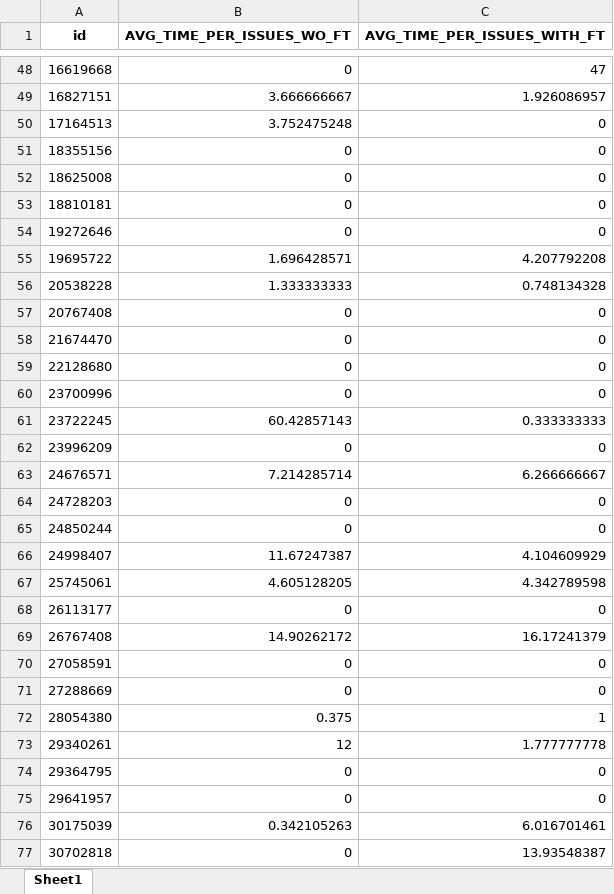
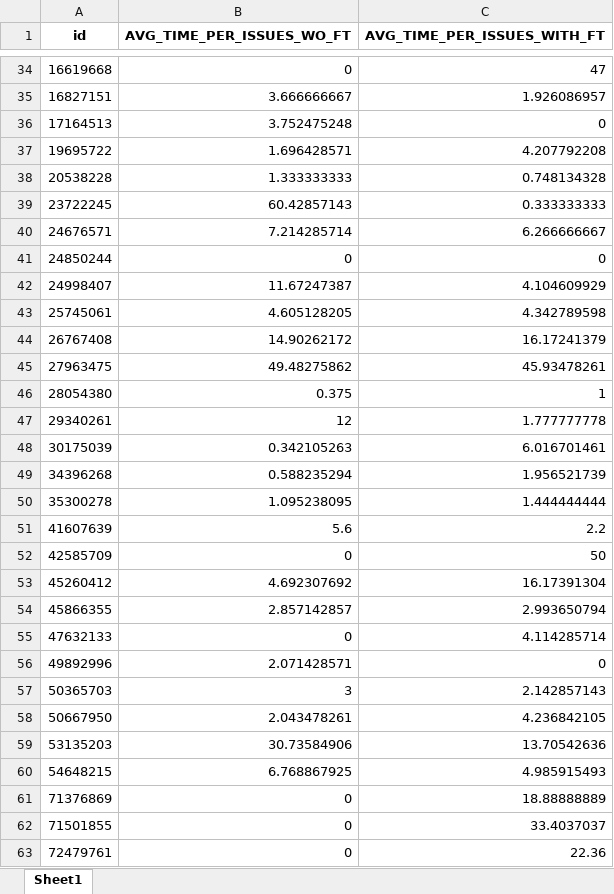
Before and after one commit to gems-uff/feature-toggles, an Excel workbook: R Scripts/Dataset/CRQ3_2.xlsx, sheet Sheet1, drawn as a sheet; only a part is shown, gaps mark what is left out; the shorter side is filled out with more unchanged rows; values as stored, in another font and other column widths than the file's, no borders; removed rows and columns are numbered as before the commit, all else as after; the diff covers the shown part only; the diff names each change by its address in the sheet, - before the commit and + after, or states it on an @@ line.

```diff
--- a/R Scripts/Dataset/CRQ3_2.xlsx (sheet Sheet1)
+++ b/R Scripts/Dataset/CRQ3_2.xlsx (sheet Sheet1)
-row 51: 18355156 | 0 | 0
-row 52: 18625008 | 0 | 0
-row 53: 18810181 | 0 | 0
-row 54: 19272646 | 0 | 0
-row 57: 20767408 | 0 | 0
-row 58: 21674470 | 0 | 0
-row 59: 22128680 | 0 | 0
-row 60: 23700996 | 0 | 0
-row 62: 23996209 | 0 | 0
-row 64: 24728203 | 0 | 0
-row 68: 26113177 | 0 | 0
-row 70: 27058591 | 0 | 0
-row 71: 27288669 | 0 | 0
+row 45: 27963475 | 49.48275862 | 45.93478261
-row 74: 29364795 | 0 | 0
-row 75: 29641957 | 0 | 0
-row 77: 30702818 | 0 | 13.93548387
```
Also changed, not shown: 64 removed rows elsewhere in this sheet, 1 other file.
